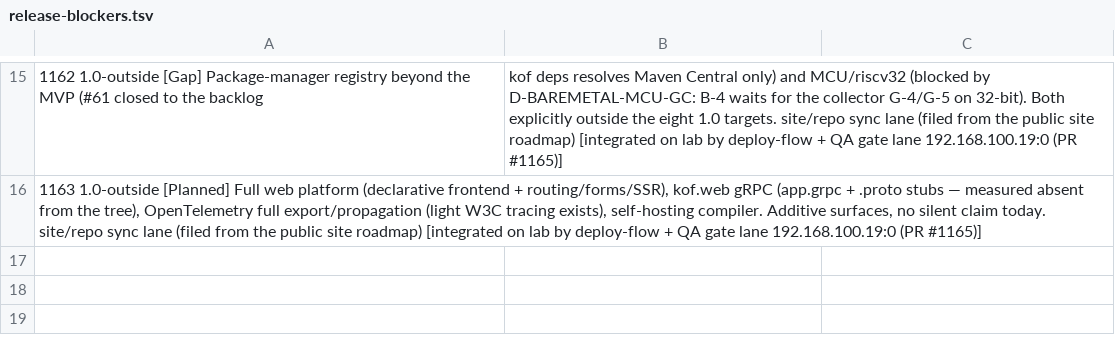
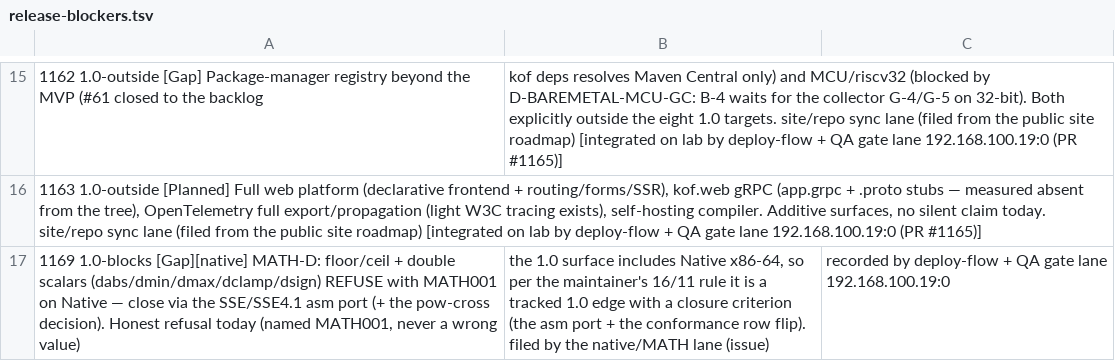
Before and after one commit to KofLang/Kof4j, a TSV file: scripts/release-blockers.tsv, drawn as a sheet; only a part is shown, gaps mark what is left out; the diff names each change by its address in the sheet, - before the commit and + after, or states it on an @@ line.

Commit message:
docs(doing)+ledger: #1167 VERIFIED FIXED by the other lane (e3d15b0fc — the shadowing-blind Type.of case removed) — both faces GREEN isolated on this host (MemorySafetyE2ETest 48/0F, WasmTargetGateE2ETest 5/0F); ledger updated: the #1167 row removed (issue CLOSED), the NEW #1169 row added (MATH-D native MATH001 refusals — a tracked 1.0 edge per the 16/11 rule); rc-gate rc=4 with 3 open 1.0-blocks (#1169 MATH-D, #1134 aarch64 push/pop, #1135 macOS slices) (owner = 192.168.100.19:0)

```diff
--- a/scripts/release-blockers.tsv
+++ b/scripts/release-blockers.tsv
+row 17: 1169 1.0-blocks [Gap][native] MATH-D: floor/ceil + double scalars (dabs/dmin/dmax/dclamp/dsign) REFUSE with MATH001 on Native — close via the SSE/SSE4.1 asm port (+ the pow-cross decision). Honest refusal today (named MATH001, never a wrong value) | the 1.0 surface includes Native x86-64, so per the maintainer's 16/11 rule it is a tracked 1.0 edge with a closure criterion (the asm port + the conformance row flip). filed by the native/MATH lane (issue) | recorded by deploy-flow + QA gate lane 192.168.100.19:0
```
Also changed, not shown: 2 other files.
